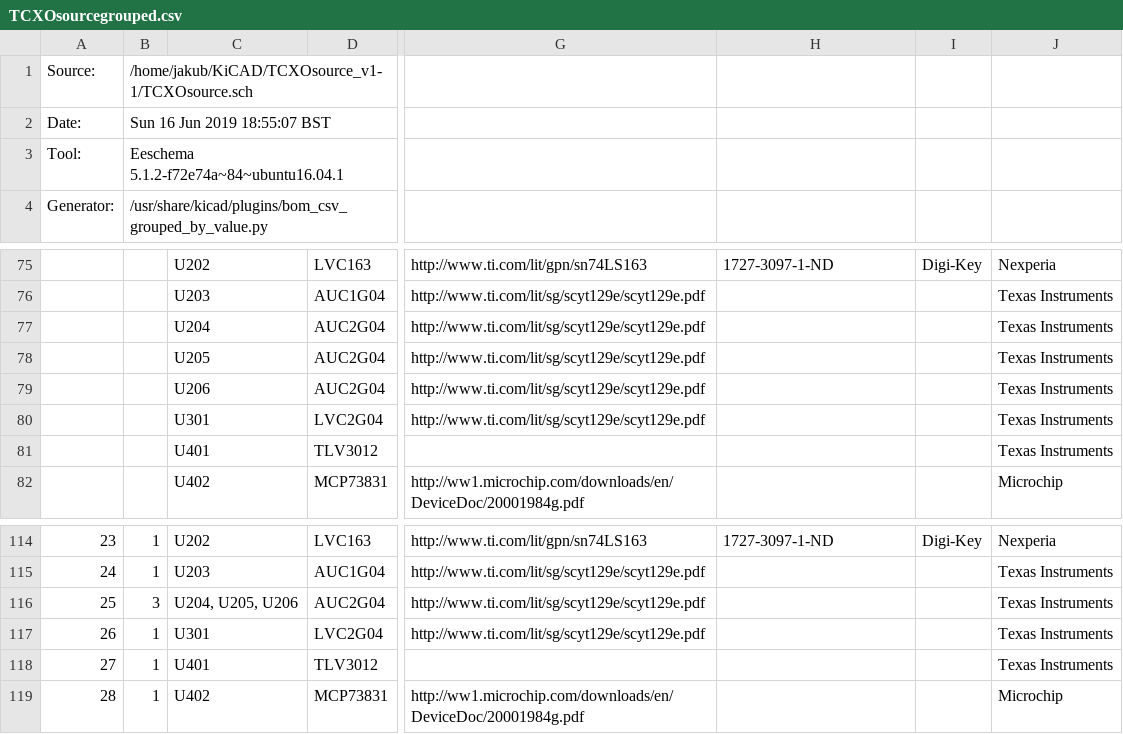
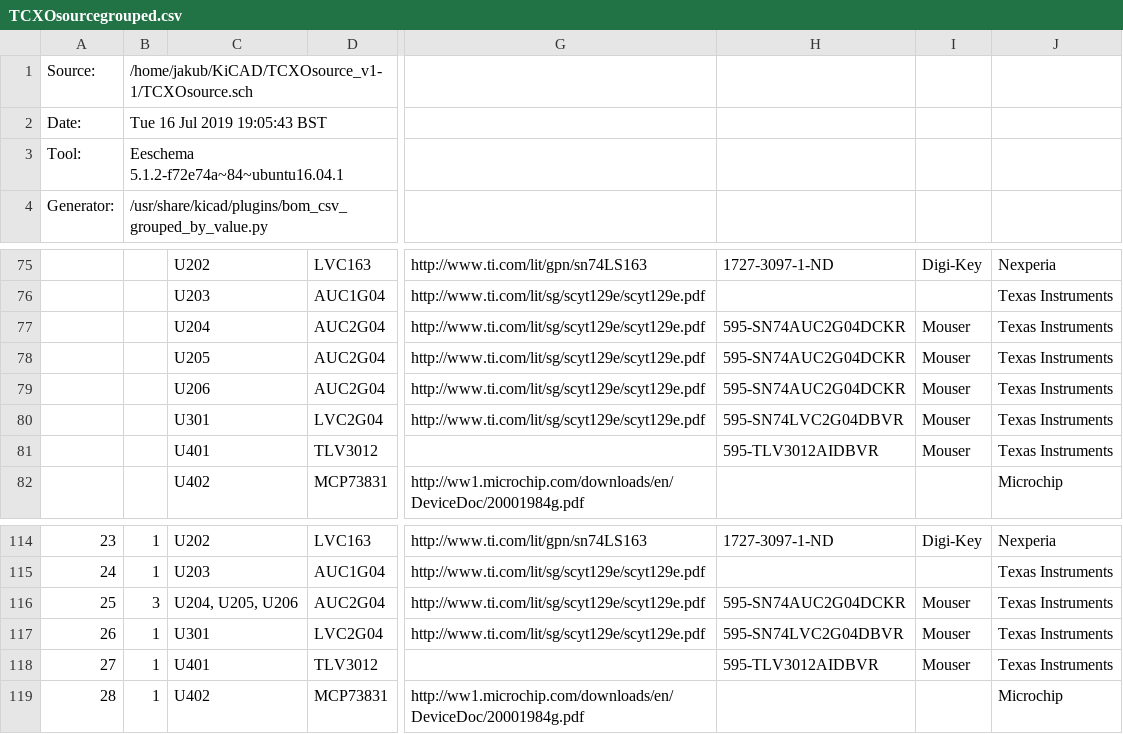
Before and after one commit to jnedbal/TCXOsource, a CSV file: TCXOsourcegrouped.csv, drawn as a sheet; only a part is shown, gaps mark what is left out; the diff names each change by its address in the sheet, - before the commit and + after, or states it on an @@ line.

```diff
--- a/TCXOsourcegrouped.csv
+++ b/TCXOsourcegrouped.csv
-B2: Sun 16 Jun 2019 18:55:07 BST
+B2: Tue 16 Jul 2019 19:05:43 BST
-H77:H79: (empty)
+H77:H79: 595-SN74AUC2G04DCKR
-I77:I81: (empty)
+I77:I81: Mouser
-H80: (empty)
+H80: 595-SN74LVC2G04DBVR
-H81: (empty)
+H81: 595-TLV3012AIDBVR
-H116: (empty)
+H116: 595-SN74AUC2G04DCKR
-I116:I118: (empty)
+I116:I118: Mouser
-H117: (empty)
+H117: 595-SN74LVC2G04DBVR
-H118: (empty)
+H118: 595-TLV3012AIDBVR
```
Also changed, not shown: 9 other files.
